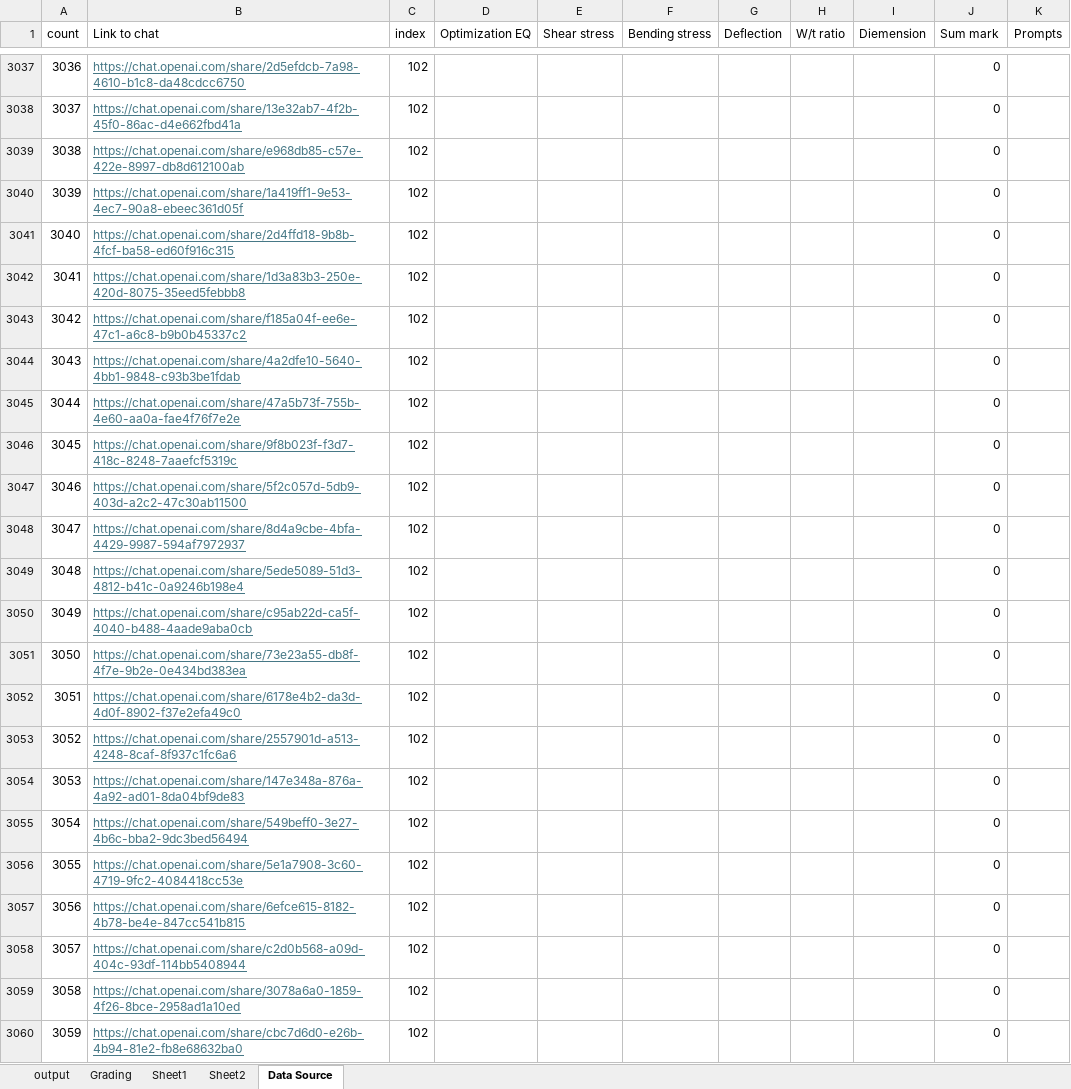
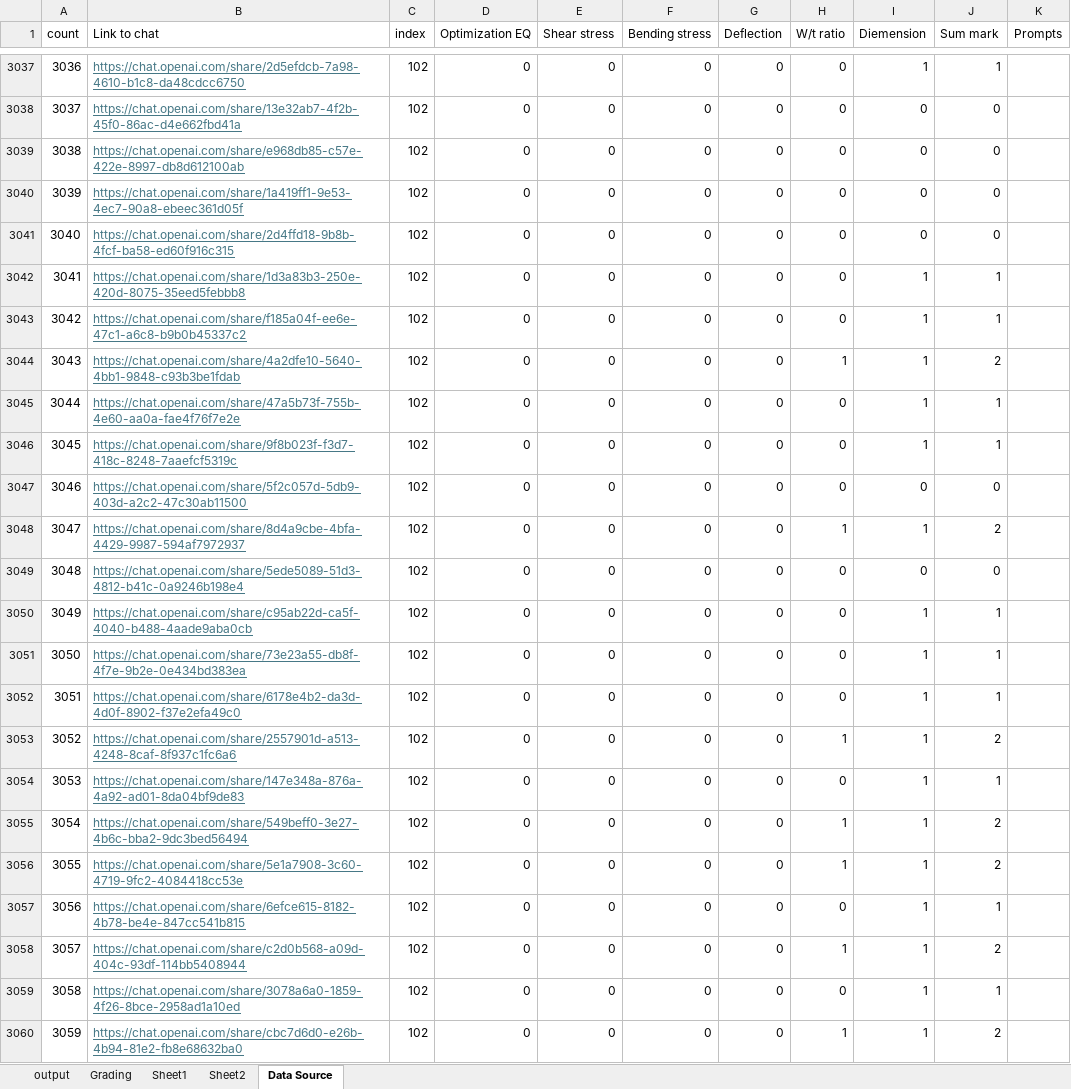
Before and after one commit to ScorchingSoul/MSE726_Project2, an Excel workbook: output.xlsx, sheet Data Source, drawn as a sheet; only a part is shown, gaps mark what is left out; values as stored, in another font and other column widths than the file's, no borders; the diff covers the shown part only; the diff names each change by its address in the sheet, - before the commit and + after, or states it on an @@ line.

```diff
--- a/output.xlsx (sheet Data Source)
+++ b/output.xlsx (sheet Data Source)
-D3037:D3060 (Optimization EQ): (empty)
+D3037:D3060 (Optimization EQ): 0
-E3037:E3060 (Shear stress): (empty)
+E3037:E3060 (Shear stress): 0
-F3037:F3060 (Bending stress): (empty)
+F3037:F3060 (Bending stress): 0
-G3037:G3060 (Deflection): (empty)
+G3037:G3060 (Deflection): 0
-H3037:H3043 (W/t ratio): (empty)
+H3037:H3043 (W/t ratio): 0
-I3037 (Diemension): (empty)
+I3037 (Diemension): 1
-J3037 (Sum mark): 0
+J3037 (Sum mark): 1
-I3038:I3041 (Diemension): (empty)
+I3038:I3041 (Diemension): 0
-I3042:I3046 (Diemension): (empty)
+I3042:I3046 (Diemension): 1
-J3042:J3043 (Sum mark): 0
+J3042:J3043 (Sum mark): 1
-H3044 (W/t ratio): (empty)
+H3044 (W/t ratio): 1
-J3044 (Sum mark): 0
+J3044 (Sum mark): 2
-H3045:H3047 (W/t ratio): (empty)
+H3045:H3047 (W/t ratio): 0
-J3045:J3046 (Sum mark): 0
+J3045:J3046 (Sum mark): 1
-I3047 (Diemension): (empty)
+I3047 (Diemension): 0
-H3048 (W/t ratio): (empty)
+H3048 (W/t ratio): 1
-I3048 (Diemension): (empty)
+I3048 (Diemension): 1
-J3048 (Sum mark): 0
+J3048 (Sum mark): 2
-H3049:H3052 (W/t ratio): (empty)
+H3049:H3052 (W/t ratio): 0
-I3049 (Diemension): (empty)
+I3049 (Diemension): 0
-I3050:I3060 (Diemension): (empty)
+I3050:I3060 (Diemension): 1
-J3050:J3052 (Sum mark): 0
+J3050:J3052 (Sum mark): 1
-H3053 (W/t ratio): (empty)
+H3053 (W/t ratio): 1
-J3053 (Sum mark): 0
+J3053 (Sum mark): 2
-H3054 (W/t ratio): (empty)
+H3054 (W/t ratio): 0
-J3054 (Sum mark): 0
+J3054 (Sum mark): 1
-H3055:H3056 (W/t ratio): (empty)
+H3055:H3056 (W/t ratio): 1
-J3055:J3056 (Sum mark): 0
+J3055:J3056 (Sum mark): 2
-H3057 (W/t ratio): (empty)
+H3057 (W/t ratio): 0
-J3057 (Sum mark): 0
+J3057 (Sum mark): 1
-H3058 (W/t ratio): (empty)
+H3058 (W/t ratio): 1
-J3058 (Sum mark): 0
+J3058 (Sum mark): 2
-H3059 (W/t ratio): (empty)
+H3059 (W/t ratio): 0
-J3059 (Sum mark): 0
+J3059 (Sum mark): 1
-H3060 (W/t ratio): (empty)
+H3060 (W/t ratio): 1
-J3060 (Sum mark): 0
+J3060 (Sum mark): 2
```
Also changed, not shown: 694 edited cells and cell formats elsewhere in this sheet.
